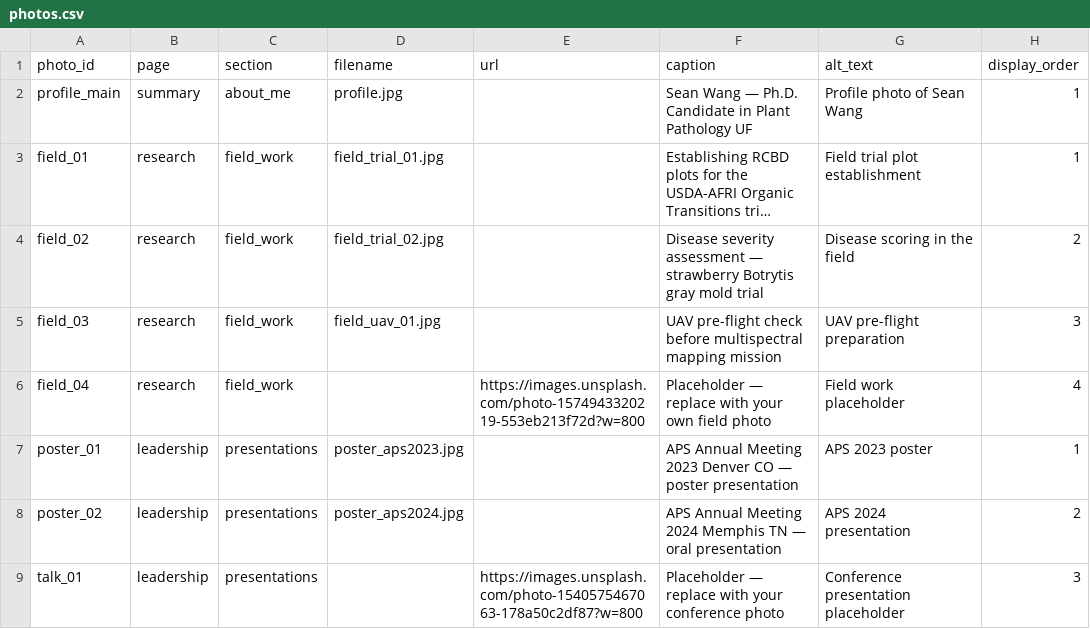
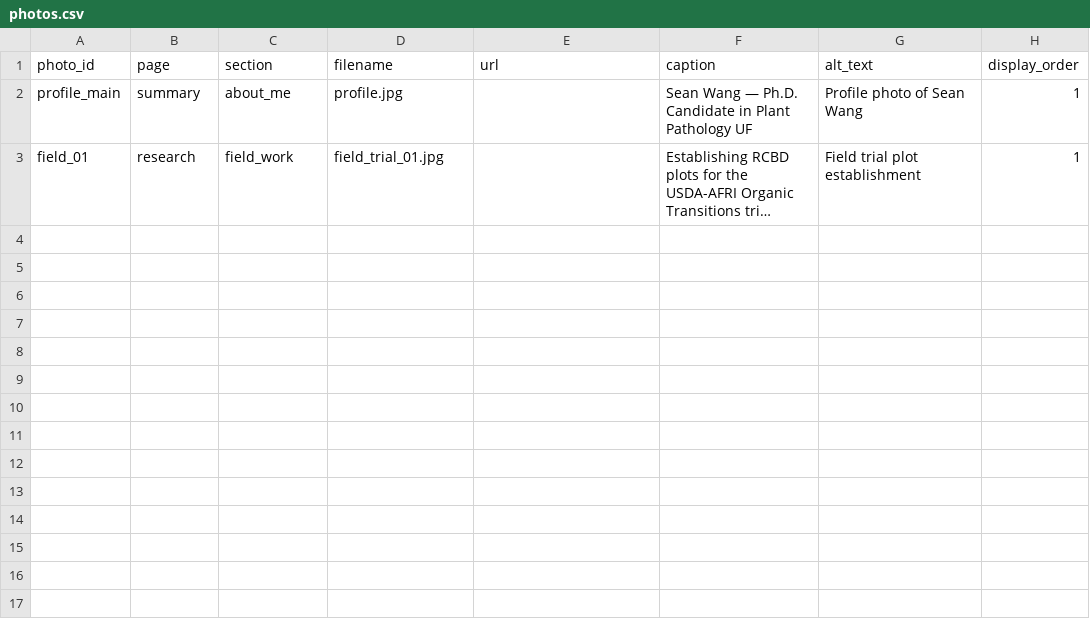
Before and after one commit to gseanwang/website, a CSV file: photos.csv, drawn as a sheet; long unchanged cells end in …; the diff names each change by its address in the sheet, - before the commit and + after, or states it on an @@ line.

Commit message:
Update photos.csv

```diff
--- a/photos.csv
+++ b/photos.csv
-row 4: field_02 | research | field_work | field_trial_02.jpg |  | Disease severity assessment — strawberry Botrytis gray mold trial | Disease scoring in the field | 2
-row 5: field_03 | research | field_work | field_uav_01.jpg |  | UAV pre-flight check before multispectral mapping mission | UAV pre-flight preparation | 3
-row 6: field_04 | research | field_work |  | https://images.unsplash.com/photo-1574943320219-553eb213f72d?w=800 | Placeholder — replace with your own field photo | Field work placeholder | 4
-row 7: poster_01 | leadership | presentations | poster_aps2023.jpg |  | APS Annual Meeting 2023 Denver CO — poster presentation | APS 2023 poster | 1
-row 8: poster_02 | leadership | presentations | poster_aps2024.jpg |  | APS Annual Meeting 2024 Memphis TN — oral presentation | APS 2024 presentation | 2
-row 9: talk_01 | leadership | presentations |  | https://images.unsplash.com/photo-1540575467063-178a50c2df87?w=800 | Placeholder — replace with your conference photo | Conference presentation placeholder | 3
```
